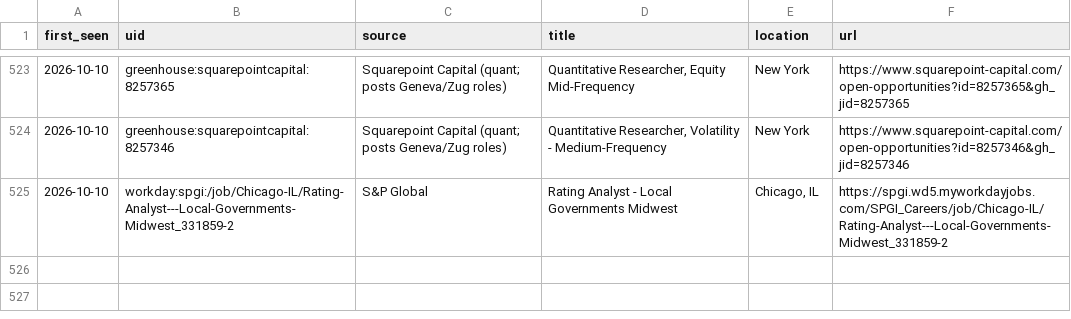
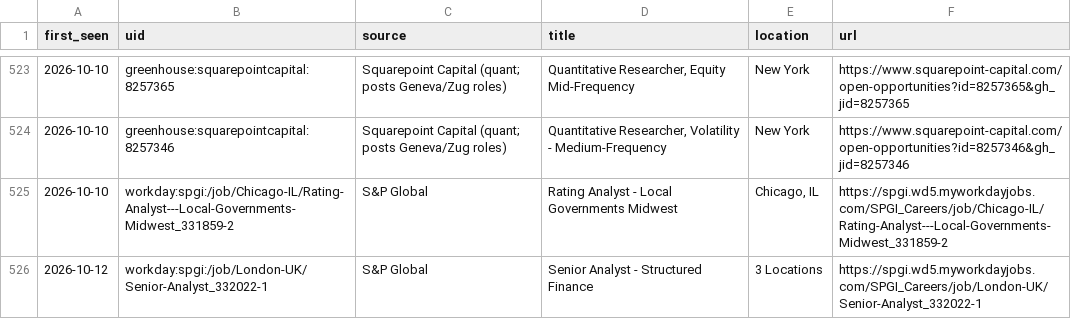
Before and after one commit to giovanniborraccia/job-radar, a CSV file: seen_jobs.csv, drawn as a sheet; only a part is shown, gaps mark what is left out; the diff names each change by its address in the sheet, - before the commit and + after, or states it on an @@ line.

```diff
--- a/seen_jobs.csv
+++ b/seen_jobs.csv
+row 526: 2026-10-12 | workday:spgi:/job/London-UK/Senior-Analyst_332022-1 | S&P Global | Senior Analyst - Structured Finance | 3 Locations | https://spgi.wd5.myworkdayjobs.com/SPGI_Careers/job/London-UK/Senior-Analyst_332022-1
```
Also changed, not shown: 1 other file.
